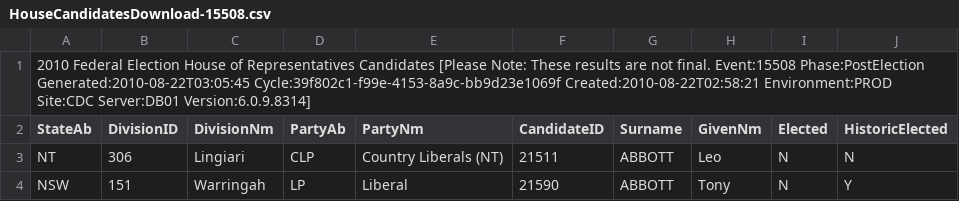
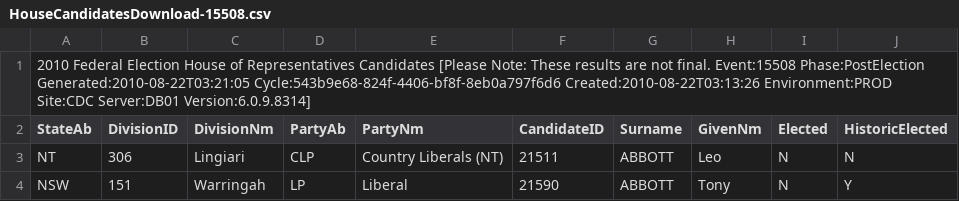
Before and after one commit to d1b/AustralianFederalElection2010CSV, a CSV file: HouseCandidatesDownload-15508.csv, drawn as a sheet; only a part is shown.

```diff
--- a/HouseCandidatesDownload-15508.csv
+++ b/HouseCandidatesDownload-15508.csv
@@ -1,2 +1,2 @@
-2010 Federal Election House of Representatives Candidates [Please Note: These results are not final. Event:15508 Phase:PostElection Generated:2010-08-22T03:05:45 Cycle:39f802c1-f99e-4153-8a9c-bb9d23e1069f Created:2010-08-22T02:58:21 Environment:PROD Site:CDC Server:DB01 Version:6.0.9.8314]
+2010 Federal Election House of Representatives Candidates [Please Note: These results are not final. Event:15508 Phase:PostElection Generated:2010-08-22T03:21:05 Cycle:543b9e68-824f-4406-bf8f-8eb0a797f6d6 Created:2010-08-22T03:13:26 Environment:PROD Site:CDC Server:DB01 Version:6.0.9.8314]
 StateAb,DivisionID,DivisionNm,PartyAb,PartyNm,CandidateID,Surname,GivenNm,Elected,HistoricElected
```
Also changed, not shown: HouseDopByDivisionDownload-15508.csv, HouseFirstPrefsByCandidateByVoteTypeDownload-15508.csv, 53 other files.
